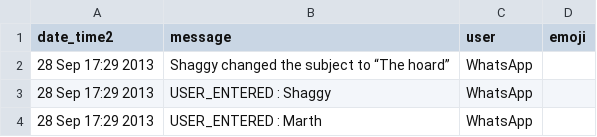
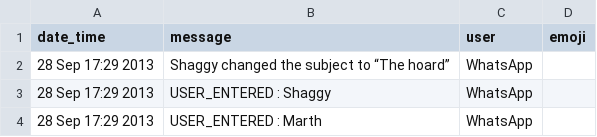
Before and after one commit to swarbrickjones/Horde_Analysis, a CSV file: data/cleaned_data.csv, drawn as a sheet; only a part is shown.

```diff
--- a/data/cleaned_data.csv
+++ b/data/cleaned_data.csv
@@ -1,2 +1,2 @@
-"date_time2","message","user","emoji"
+"date_time","message","user","emoji"
 "28 Sep 17:29 2013","Shaggy changed the subject to “The hoard”","WhatsApp",""
```
Also changed, not shown: 1 other file.
